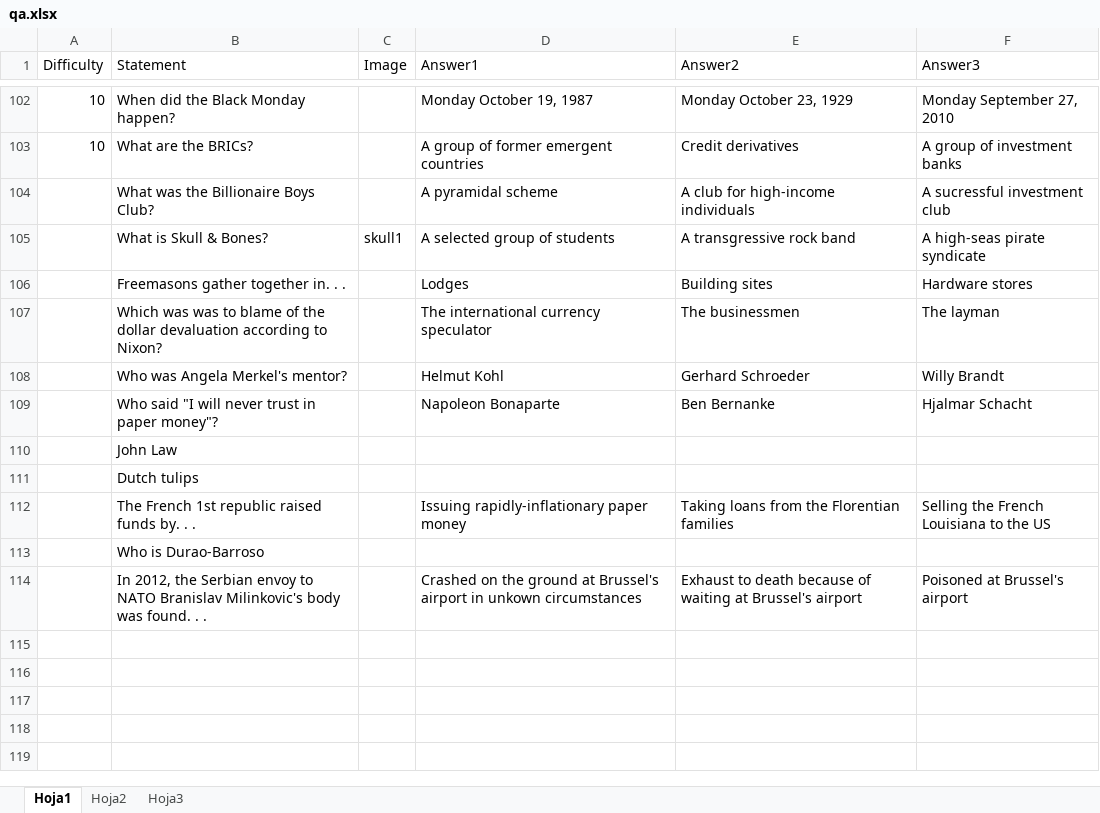
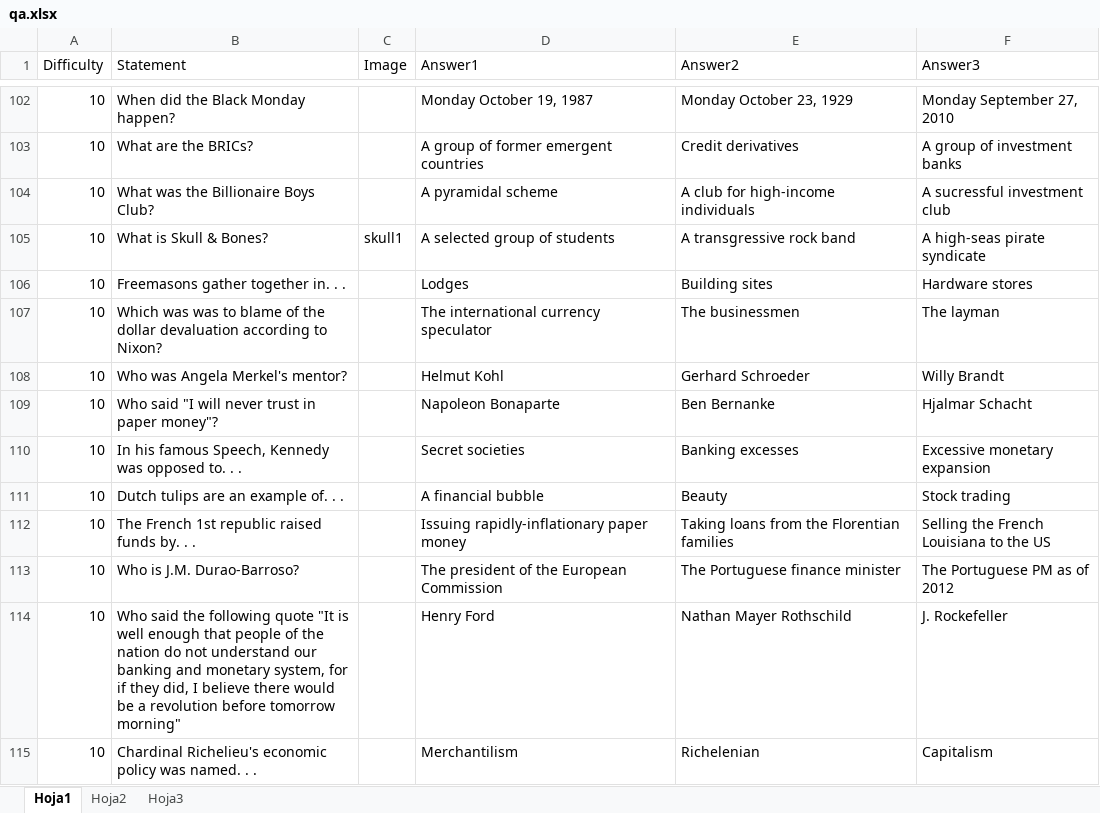
Before and after one commit to analyticbastard/AndroidTrivia, an Excel workbook: CrisisTrivia/qa.xlsx, sheet Hoja1, drawn as a sheet; only a part is shown, gaps mark what is left out; values as stored, in another font and other column widths than the file's, no borders; removed rows and columns are numbered as before the commit, all else as after; the diff covers the shown part only; the diff names each change by its address in the sheet, - before the commit and + after, or states it on an @@ line.

```diff
--- a/CrisisTrivia/qa.xlsx (sheet Hoja1)
+++ b/CrisisTrivia/qa.xlsx (sheet Hoja1)
-A104:A109 (Difficulty): (empty)
+A104:A109 (Difficulty): 10
-row 110:  | John Law
-row 111:  | Dutch tulips
+row 110: 10 | In his famous Speech, Kennedy was opposed to. . . |  | Secret societies | Banking excesses | Excessive monetary expansion
+row 111: 10 | Dutch tulips are an example of. . . |  | A financial bubble | Beauty | Stock trading
-A112 (Difficulty): (empty)
+A112 (Difficulty): 10
-row 113:  | Who is Durao-Barroso
-row 114:  | In 2012, the Serbian envoy to NATO Branislav Milinkovic's body was found. . . |  | Crashed on the ground at Brussel's airport in unkown circumstances | Exhaust to death because of waiting at Brussel's airport | Poisoned at Brussel's airport
+row 113: 10 | Who is J.M. Durao-Barroso? |  | The president of the European Commission | The Portuguese finance minister | The Portuguese PM as of 2012
+row 114: 10 | Who said the following quote "It is well enough that people of the nation do not understand our banking and monetary system, for if they did, I believe there would be a revolution before tomorrow morning" |  | Henry Ford | Nathan Mayer Rothschild | J. Rockefeller
+row 115: 10 | Chardinal Richelieu's economic policy was named. . . |  | Merchantilism | Richelenian | Capitalism
```
Also changed, not shown: 25 added rows, 4 removed rows and 28 edited cells elsewhere in this sheet, sheet Hoja2, sheet Hoja3, 4 other files.
